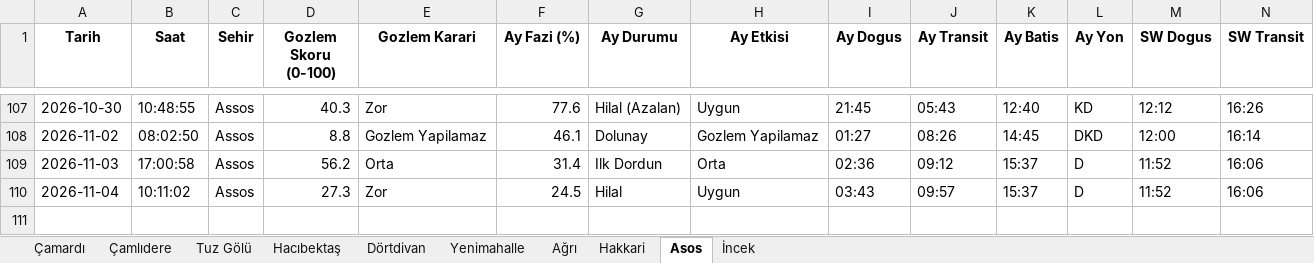
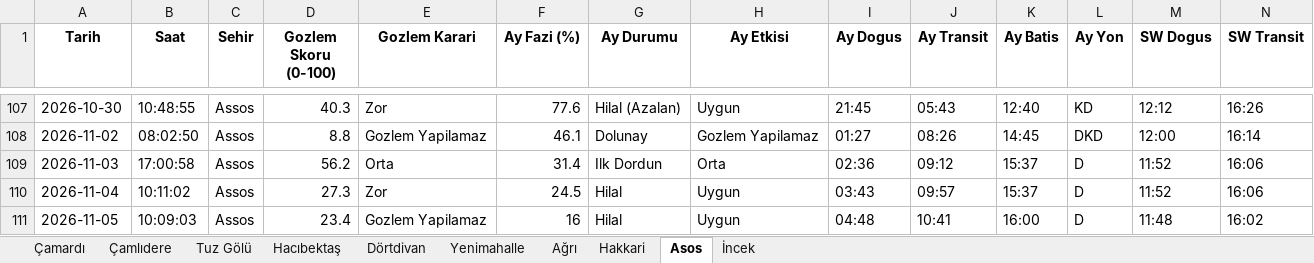
Before and after one commit to muhdogan-max/astro-gozlem, an Excel workbook: HavaTakip/astro_gozlem_verileri.xlsx, sheet Asos, drawn as a sheet; only a part is shown, gaps mark what is left out; values as stored, in another font and other column widths than the file's, no borders; rows hold the shown columns only; the diff names each change by its address in the sheet, - before the commit and + after, or states it on an @@ line.

Commit message:
Otomatik guncelleme: astro_gozlem_verileri.xlsx

```diff
--- a/HavaTakip/astro_gozlem_verileri.xlsx (sheet Asos)
+++ b/HavaTakip/astro_gozlem_verileri.xlsx (sheet Asos)
+row 111: 2026-11-05 | 10:09:03 | Assos | 23.4 | Gozlem Yapilamaz | 16 | Hilal | Uygun | 04:48 | 10:41 | 16:00 | D | 11:48 | 16:02
```
Also changed, not shown: sheet Dörtdivan, sheet İncek, sheet Çamardı, sheet Tuz Gölü, sheet Çamlıdere, sheet Yenimahalle, 3 more sheets.
